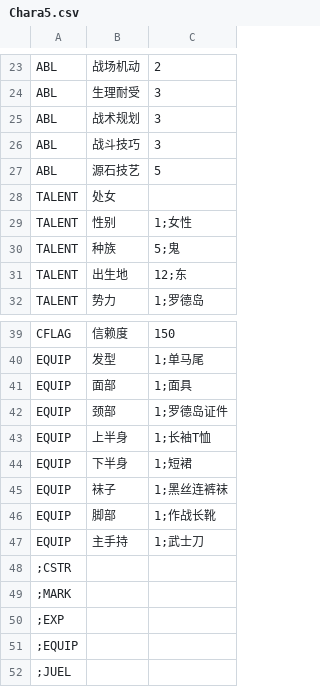
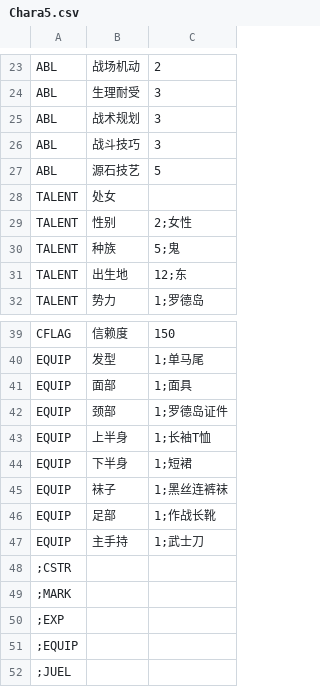
Before and after one commit to syf097/ErArk, a CSV file: CSV/Chara/Chara5.csv, drawn as a sheet; only a part is shown, gaps mark what is left out; the diff names each change by its address in the sheet, - before the commit and + after, or states it on an @@ line.

```diff
--- a/CSV/Chara/Chara5.csv
+++ b/CSV/Chara/Chara5.csv
-C29: 1;女性
+C29: 2;女性
-B46: 脚部
+B46: 足部
```
Also changed, not shown: CSV/Chara/Chara1.csv, CSV/Chara/Chara10.csv, 31 other files.
